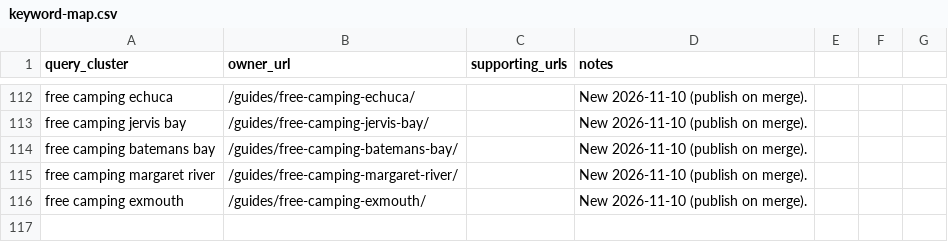
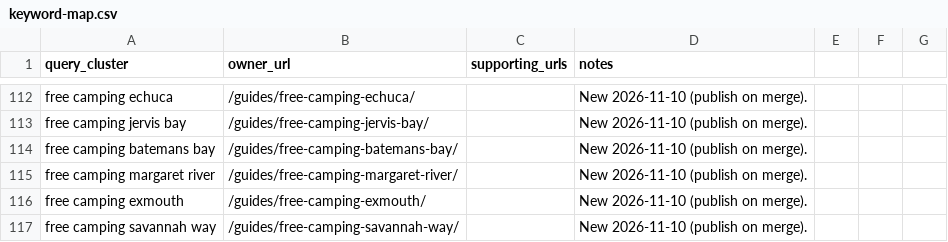
Before and after one commit to CristianRus4/aussiecamps-web, a CSV file: docs/growth/audit/keyword-map.csv, drawn as a sheet; only a part is shown, gaps mark what is left out; the diff names each change by its address in the sheet, - before the commit and + after, or states it on an @@ line.

```diff
--- a/docs/growth/audit/keyword-map.csv
+++ b/docs/growth/audit/keyword-map.csv
+row 117: free camping savannah way | /guides/free-camping-savannah-way/ |  | New 2026-11-10 (publish on merge).
```
Also changed, not shown: docs/growth/changelog.csv, 11 other files.
